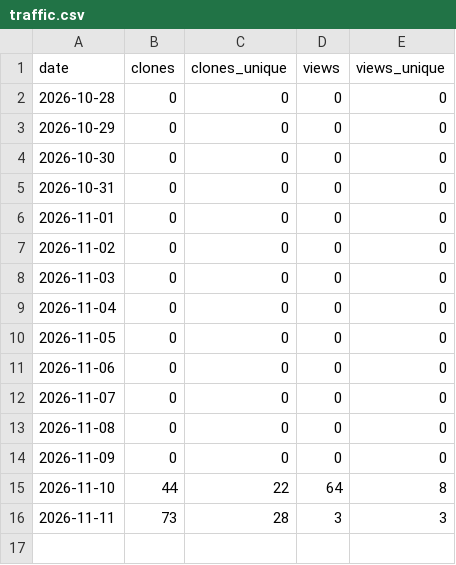
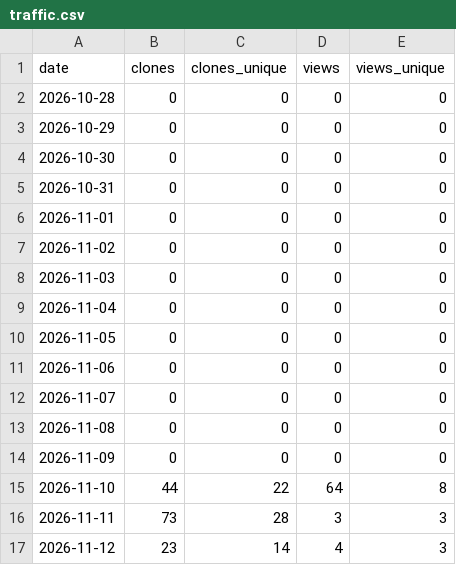
Before and after one commit to sirelves/bedrock-ddos-shield, a CSV file: stats/traffic.csv, drawn as a sheet.

Commit message:
stats: daily snapshot 2026-11-13

```diff
--- a/stats/traffic.csv
+++ b/stats/traffic.csv
@@ -16 +16,2 @@ date,clones,clones_unique,views,views_unique
 2026-11-11,73,28,3,3
+2026-11-12,23,14,4,3
```
Also changed, not shown: 2 other files.
